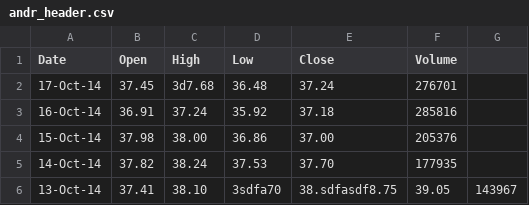
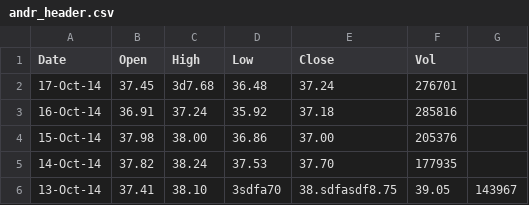
Before and after one commit to knofy/statistics-tool, a CSV file: testfiles/andr_header.csv, drawn as a sheet; only a part is shown.

Commit message:
finished testfiles, project ready for release

```diff
--- a/testfiles/andr_header.csv
+++ b/testfiles/andr_header.csv
@@ -1,2 +1,2 @@
-Date,Open,High,Low,Close,Volume
+Date,Open,High,Low,Close,Vol
 17-Oct-14,37.45,3d7.68,36.48,37.24,276701
```
Also changed, not shown: testfiles/aapl_header.csv, testfiles/ros_header.csv, 4 other files.
